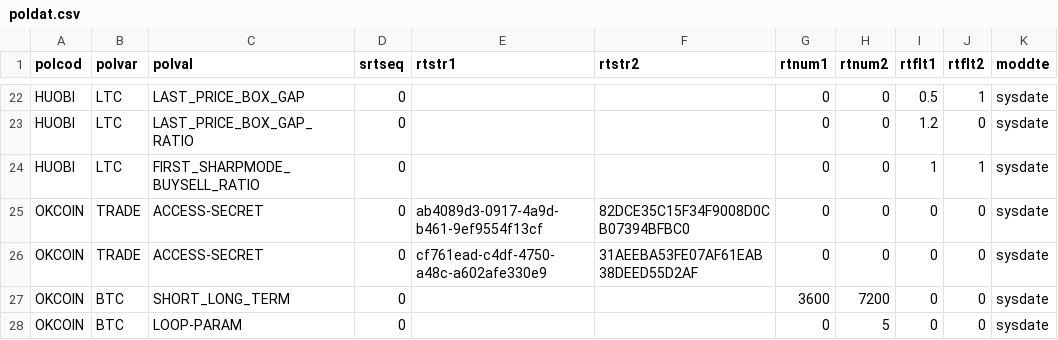
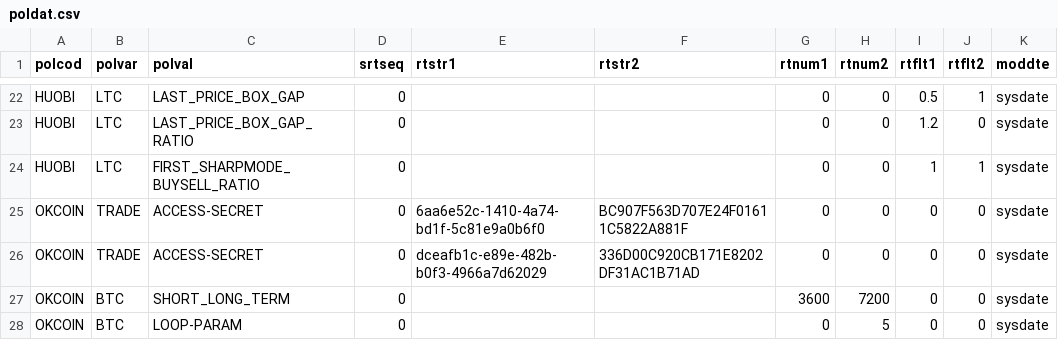
Before and after one commit to 62mkv/mlib, a CSV file: db/data/load/base/bootstraponly/poldat/poldat.csv, drawn as a sheet; only a part is shown, gaps mark what is left out; the diff names each change by its address in the sheet, - before the commit and + after, or states it on an @@ line.

Commit message:
Mlib-67 updated acckey/security key for okcoin.

```diff
--- a/db/data/load/base/bootstraponly/poldat/poldat.csv
+++ b/db/data/load/base/bootstraponly/poldat/poldat.csv
-E25 (rtstr1): ab4089d3-0917-4a9d-b461-9ef9554f13cf
+E25 (rtstr1): 6aa6e52c-1410-4a74-bd1f-5c81e9a0b6f0
-F25 (rtstr2): 82DCE35C15F34F9008D0CB07394BFBC0
+F25 (rtstr2): BC907F563D707E24F01611C5822A881F
-E26 (rtstr1): cf761ead-c4df-4750-a48c-a602afe330e9
+E26 (rtstr1): dceafb1c-e89e-482b-b0f3-4966a7d62029
-F26 (rtstr2): 31AEEBA53FE07AF61EAB38DEED55D2AF
+F26 (rtstr2): 336D00C920CB171E8202DF31AC1B71AD
```
